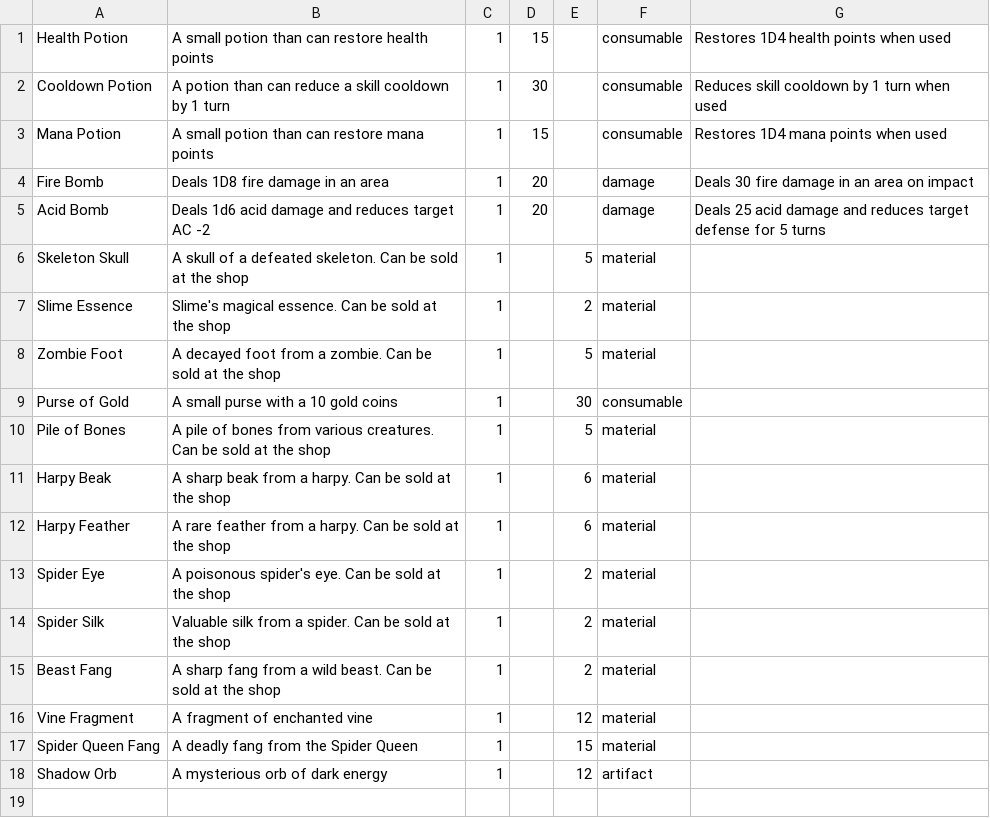
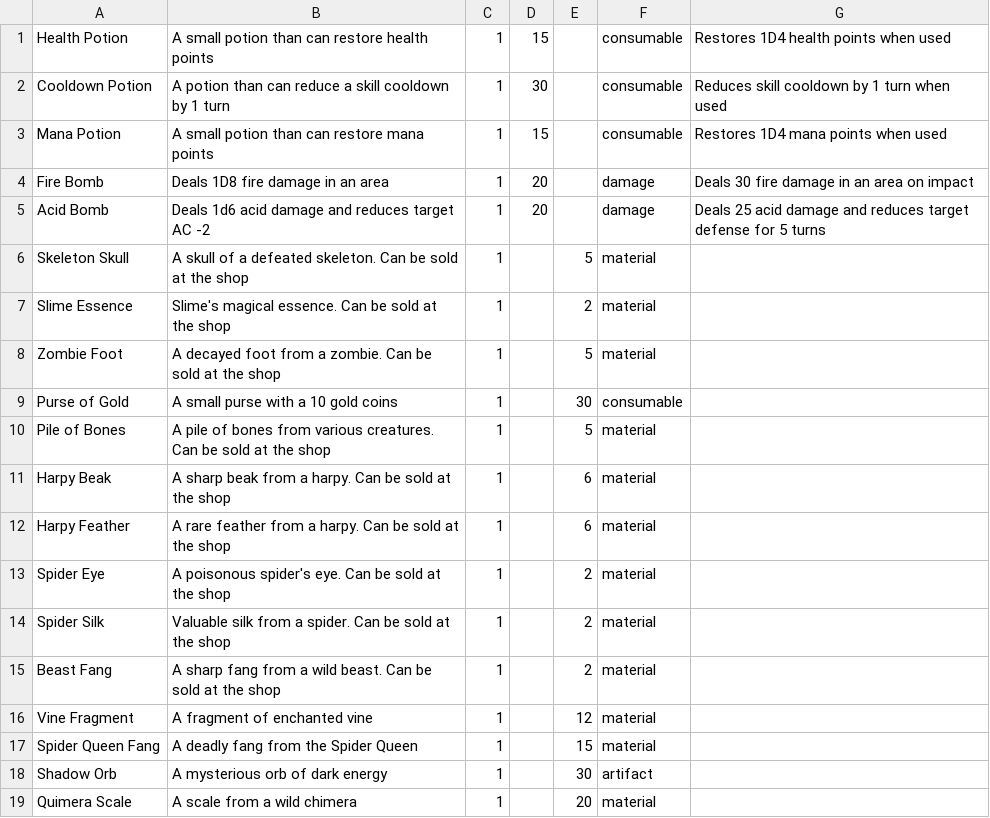
Before and after one commit to b00tc4mp/isdi-bootcamp-202409, a CSV file: staff/luis-morlets/project/dat/csv/items.csv, drawn as a sheet.

```diff
--- a/staff/luis-morlets/project/dat/csv/items.csv
+++ b/staff/luis-morlets/project/dat/csv/items.csv
@@ -17,2 +17,3 @@ Vine Fragment, A fragment of enchanted vine, 1, ,12, material
 Spider Queen Fang, A deadly fang from the Spider Queen, 1, ,15, material
-Shadow Orb, A mysterious orb of dark energy, 1, ,12, artifact
+Shadow Orb, A mysterious orb of dark energy, 1, ,30, artifact
+Quimera Scale, A scale from a wild chimera, 1, ,20, material
```
Also changed, not shown: 56 other files.
